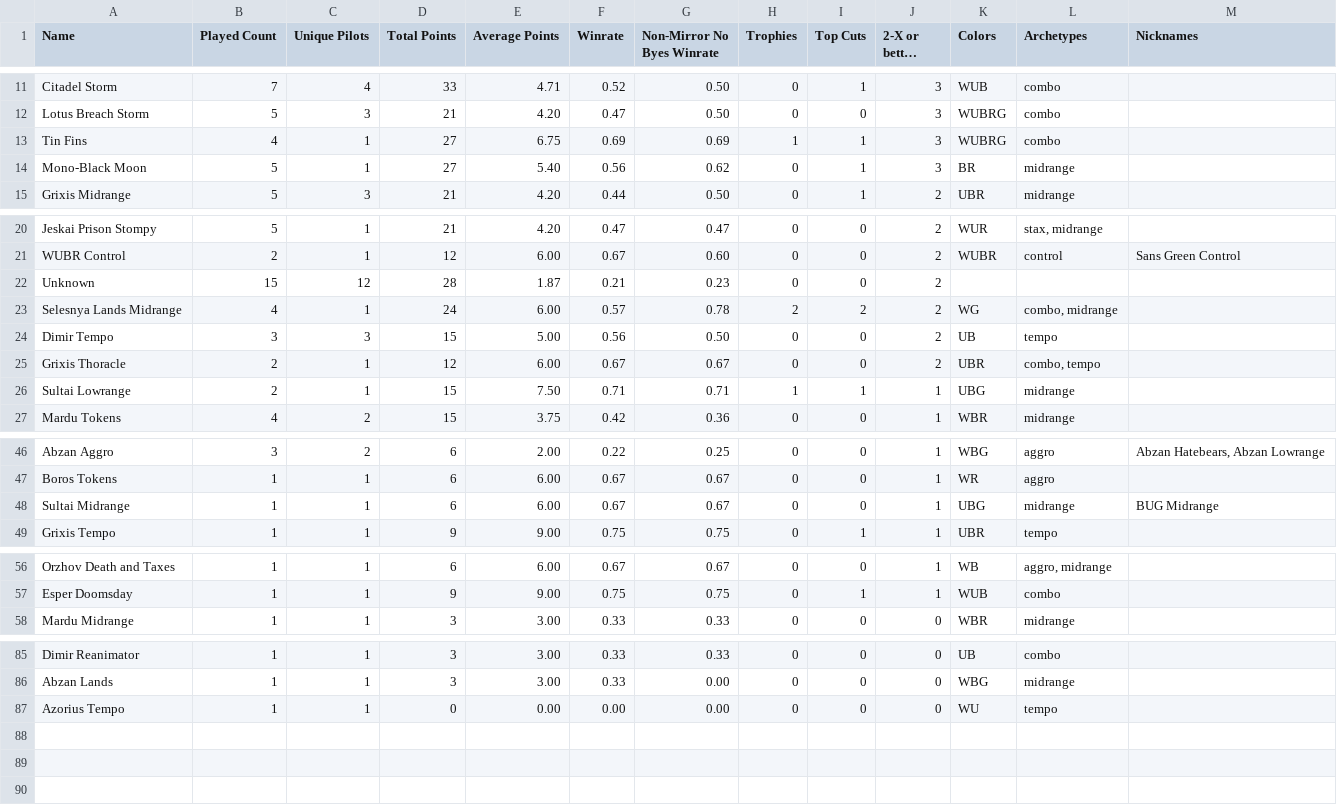
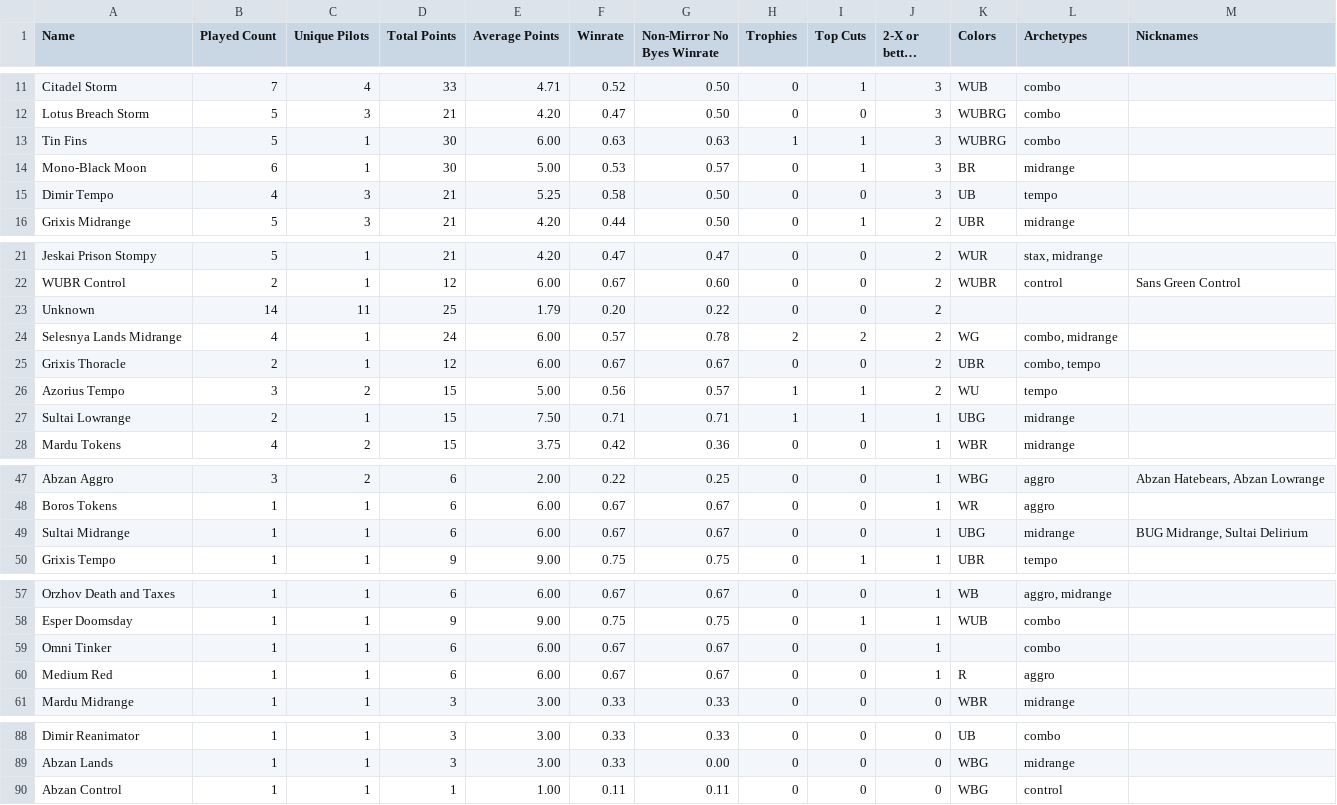
Before and after one commit to kvnchen/canlander, a CSV file: csv/cockatrice/decks.csv, drawn as a sheet; only a part is shown, gaps mark what is left out; long unchanged cells end in …; the diff covers the shown part only.

```diff
--- a/csv/cockatrice/decks.csv
+++ b/csv/cockatrice/decks.csv
@@ -12,4 +12,5 @@ Citadel Storm, 7, 4, 33, 4.71, 0.52, 0.50, 0, 1, 3, WUB, "combo", ""
 Lotus Breach Storm, 5, 3, 21, 4.20, 0.47, 0.50, 0, 0, 3, WUBRG, "combo", ""
-Tin Fins, 4, 1, 27, 6.75, 0.69, 0.69, 1, 1, 3, WUBRG, "combo", ""
-Mono-Black Moon, 5, 1, 27, 5.40, 0.56, 0.62, 0, 1, 3, BR, "midrange", ""
+Tin Fins, 5, 1, 30, 6.00, 0.63, 0.63, 1, 1, 3, WUBRG, "combo", ""
+Mono-Black Moon, 6, 1, 30, 5.00, 0.53, 0.57, 0, 1, 3, BR, "midrange", ""
+Dimir Tempo, 4, 3, 21, 5.25, 0.58, 0.50, 0, 0, 3, UB, "tempo", ""
 Grixis Midrange, 5, 3, 21, 4.20, 0.44, 0.50, 0, 1, 2, UBR, "midrange", ""
@@ -21,6 +22,6 @@ Jeskai Prison Stompy, 5, 1, 21, 4.20, 0.47, 0.47, 0, 0, 2, WUR, "stax, midrange"
 WUBR Control, 2, 1, 12, 6.00, 0.67, 0.60, 0, 0, 2, WUBR, "control", "Sans Green Control"
-Unknown, 15, 12, 28, 1.87, 0.21, 0.23, 0, 0, 2, , "", ""
+Unknown, 14, 11, 25, 1.79, 0.20, 0.22, 0, 0, 2, , "", ""
 Selesnya Lands Midrange, 4, 1, 24, 6.00, 0.57, 0.78, 2, 2, 2, WG, "combo, midrange", ""
-Dimir Tempo, 3, 3, 15, 5.00, 0.56, 0.50, 0, 0, 2, UB, "tempo", ""
 Grixis Thoracle, 2, 1, 12, 6.00, 0.67, 0.67, 0, 0, 2, UBR, "combo, tempo", ""
+Azorius Tempo, 3, 2, 15, 5.00, 0.56, 0.57, 1, 1, 2, WU, "tempo", ""
 Sultai Lowrange, 2, 1, 15, 7.50, 0.71, 0.71, 1, 1, 1, UBG, "midrange", ""
@@ -47,3 +48,3 @@ Abzan Aggro, 3, 2, 6, 2.00, 0.22, 0.25, 0, 0, 1, WBG, "aggro", "Abzan Hatebears,
 Boros Tokens, 1, 1, 6, 6.00, 0.67, 0.67, 0, 0, 1, WR, "aggro", ""
-Sultai Midrange, 1, 1, 6, 6.00, 0.67, 0.67, 0, 0, 1, UBG, "midrange", "BUG Midrange"
+Sultai Midrange, 1, 1, 6, 6.00, 0.67, 0.67, 0, 0, 1, UBG, "midrange", "BUG Midrange, Sultai Delirium"
 Grixis Tempo, 1, 1, 9, 9.00, 0.75, 0.75, 0, 1, 1, UBR, "tempo", ""
@@ -57,2 +58,4 @@ Orzhov Death and Taxes, 1, 1, 6, 6.00, 0.67, 0.67, 0, 0, 1, WB, "aggro, midrange
 Esper Doomsday, 1, 1, 9, 9.00, 0.75, 0.75, 0, 1, 1, WUB, "combo", ""
+Omni Tinker, 1, 1, 6, 6.00, 0.67, 0.67, 0, 0, 1, , "combo", ""
+Medium Red, 1, 1, 6, 6.00, 0.67, 0.67, 0, 0, 1, R, "aggro", ""
 Mardu Midrange, 1, 1, 3, 3.00, 0.33, 0.33, 0, 0, 0, WBR, "midrange", ""
@@ -86,2 +89,2 @@ Dimir Reanimator, 1, 1, 3, 3.00, 0.33, 0.33, 0, 0, 0, UB, "combo", ""
 Abzan Lands, 1, 1, 3, 3.00, 0.33, 0.00, 0, 0, 0, WBG, "midrange", ""
-Azorius Tempo, 1, 1, 0, 0.00, 0.00, 0.00, 0, 0, 0, WU, "tempo", ""
+Abzan Control, 1, 1, 1, 1.00, 0.11, 0.11, 0, 0, 0, WBG, "control", ""
```
Also changed, not shown: 13 edited cells elsewhere in this file, csv/cockatrice/archetypes.csv, csv/cockatrice/events.csv, 6 other files.
